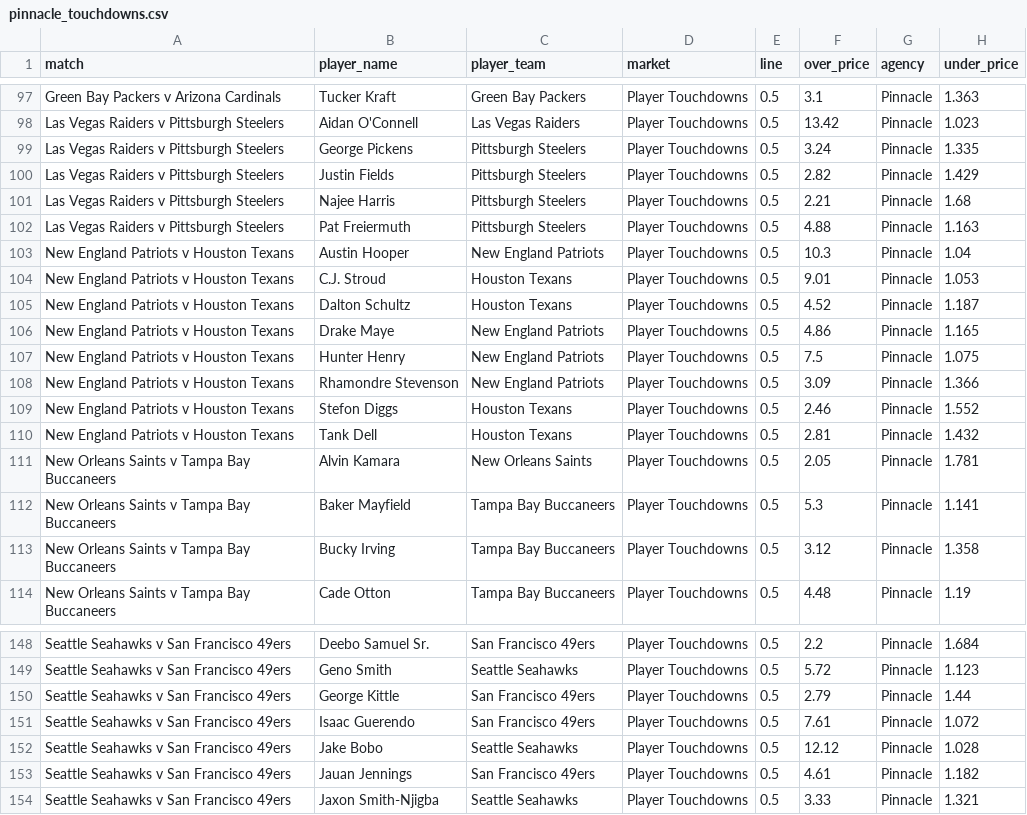
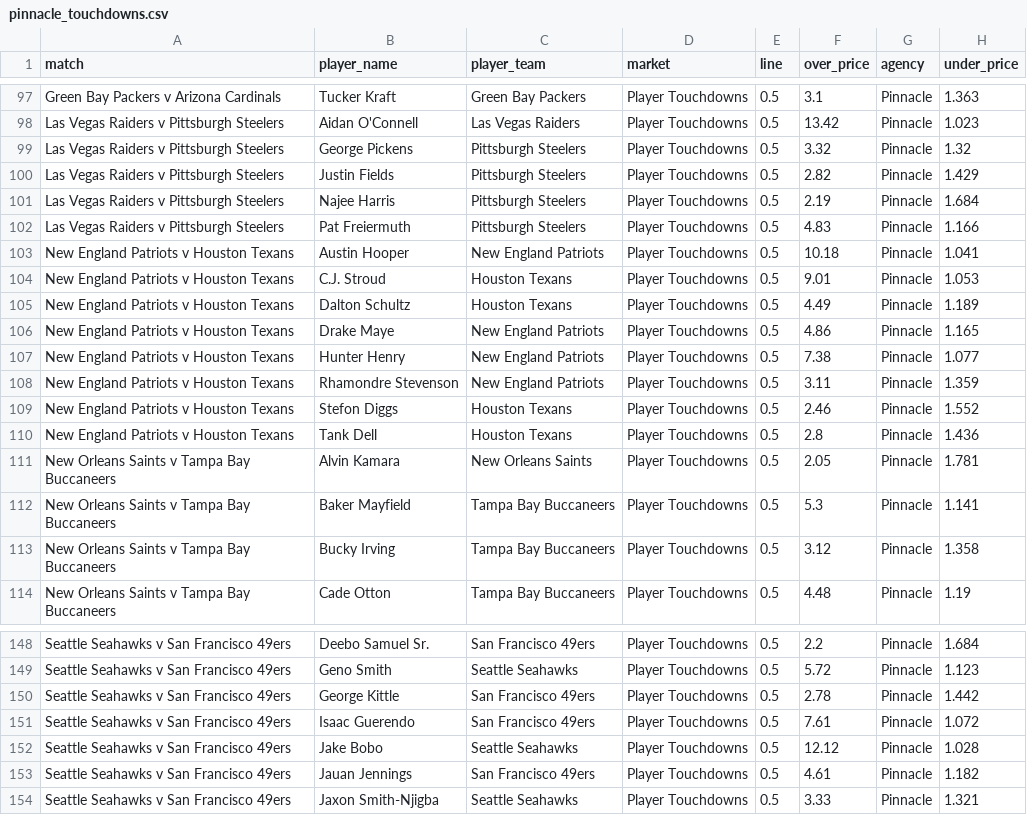
Before and after one commit to jamesbrown1417/NFL, a CSV file: Data/scraped_odds/pinnacle_touchdowns.csv, drawn as a sheet; only a part is shown, gaps mark what is left out.

```diff
--- a/Data/scraped_odds/pinnacle_touchdowns.csv
+++ b/Data/scraped_odds/pinnacle_touchdowns.csv
@@ -98,14 +98,14 @@ Green Bay Packers v Arizona Cardinals,Tucker Kraft,Green Bay Packers,Player Touc
 Las Vegas Raiders v Pittsburgh Steelers,Aidan O'Connell,Las Vegas Raiders,Player Touchdowns,0.5,13.42,Pinnacle,1.023
-Las Vegas Raiders v Pittsburgh Steelers,George Pickens,Pittsburgh Steelers,Player Touchdowns,0.5,3.24,Pinnacle,1.335
+Las Vegas Raiders v Pittsburgh Steelers,George Pickens,Pittsburgh Steelers,Player Touchdowns,0.5,3.32,Pinnacle,1.32
 Las Vegas Raiders v Pittsburgh Steelers,Justin Fields,Pittsburgh Steelers,Player Touchdowns,0.5,2.82,Pinnacle,1.429
-Las Vegas Raiders v Pittsburgh Steelers,Najee Harris,Pittsburgh Steelers,Player Touchdowns,0.5,2.21,Pinnacle,1.68
-Las Vegas Raiders v Pittsburgh Steelers,Pat Freiermuth,Pittsburgh Steelers,Player Touchdowns,0.5,4.88,Pinnacle,1.163
-New England Patriots v Houston Texans,Austin Hooper,New England Patriots,Player Touchdowns,0.5,10.3,Pinnacle,1.04
+Las Vegas Raiders v Pittsburgh Steelers,Najee Harris,Pittsburgh Steelers,Player Touchdowns,0.5,2.19,Pinnacle,1.684
+Las Vegas Raiders v Pittsburgh Steelers,Pat Freiermuth,Pittsburgh Steelers,Player Touchdowns,0.5,4.83,Pinnacle,1.166
+New England Patriots v Houston Texans,Austin Hooper,New England Patriots,Player Touchdowns,0.5,10.18,Pinnacle,1.041
 New England Patriots v Houston Texans,C.J. Stroud,Houston Texans,Player Touchdowns,0.5,9.01,Pinnacle,1.053
-New England Patriots v Houston Texans,Dalton Schultz,Houston Texans,Player Touchdowns,0.5,4.52,Pinnacle,1.187
+New England Patriots v Houston Texans,Dalton Schultz,Houston Texans,Player Touchdowns,0.5,4.49,Pinnacle,1.189
 New England Patriots v Houston Texans,Drake Maye,New England Patriots,Player Touchdowns,0.5,4.86,Pinnacle,1.165
-New England Patriots v Houston Texans,Hunter Henry,New England Patriots,Player Touchdowns,0.5,7.5,Pinnacle,1.075
-New England Patriots v Houston Texans,Rhamondre Stevenson,New England Patriots,Player Touchdowns,0.5,3.09,Pinnacle,1.366
+New England Patriots v Houston Texans,Hunter Henry,New England Patriots,Player Touchdowns,0.5,7.38,Pinnacle,1.077
+New England Patriots v Houston Texans,Rhamondre Stevenson,New England Patriots,Player Touchdowns,0.5,3.11,Pinnacle,1.359
 New England Patriots v Houston Texans,Stefon Diggs,Houston Texans,Player Touchdowns,0.5,2.46,Pinnacle,1.552
-New England Patriots v Houston Texans,Tank Dell,Houston Texans,Player Touchdowns,0.5,2.81,Pinnacle,1.432
+New England Patriots v Houston Texans,Tank Dell,Houston Texans,Player Touchdowns,0.5,2.8,Pinnacle,1.436
 New Orleans Saints v Tampa Bay Buccaneers,Alvin Kamara,New Orleans Saints,Player Touchdowns,0.5,2.05,Pinnacle,1.781
@@ -149,3 +149,3 @@ Seattle Seahawks v San Francisco 49ers,Deebo Samuel Sr.,San Francisco 49ers,Play
 Seattle Seahawks v San Francisco 49ers,Geno Smith,Seattle Seahawks,Player Touchdowns,0.5,5.72,Pinnacle,1.123
-Seattle Seahawks v San Francisco 49ers,George Kittle,San Francisco 49ers,Player Touchdowns,0.5,2.79,Pinnacle,1.44
+Seattle Seahawks v San Francisco 49ers,George Kittle,San Francisco 49ers,Player Touchdowns,0.5,2.78,Pinnacle,1.442
 Seattle Seahawks v San Francisco 49ers,Isaac Guerendo,San Francisco 49ers,Player Touchdowns,0.5,7.61,Pinnacle,1.072
```
Also changed, not shown: Data/scraped_odds/pinnacle_passing_attempts.csv, Data/scraped_odds/pinnacle_passing_td.csv, 17 other files.
